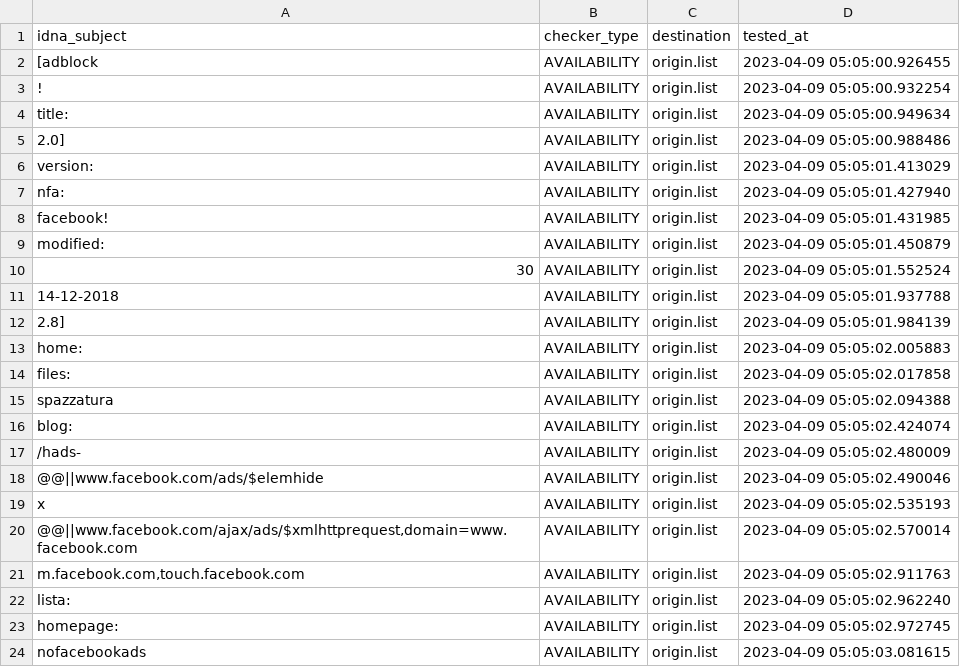
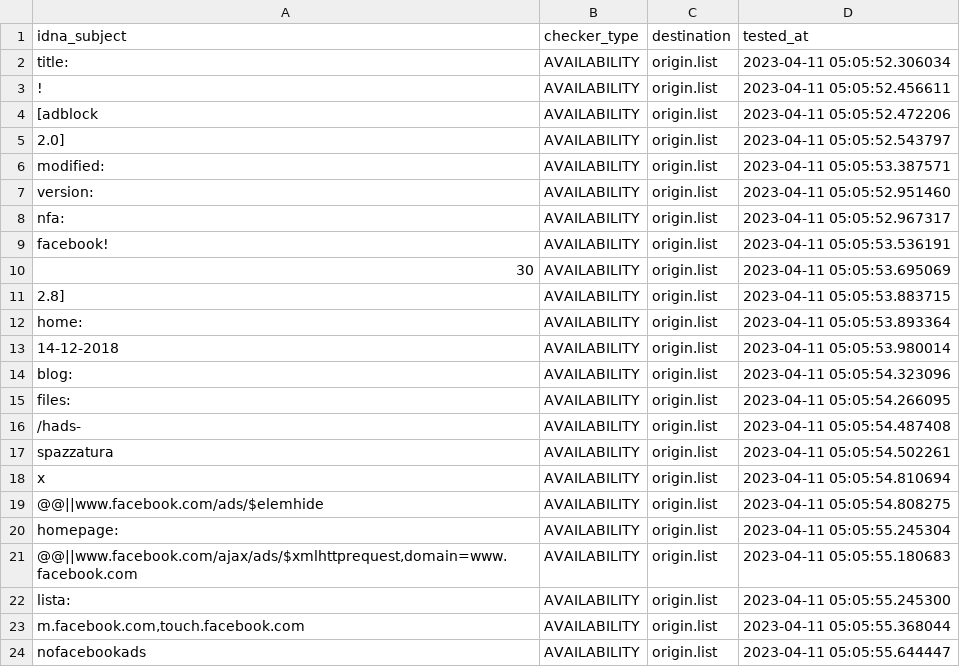
Before and after one commit to dead-hosts/xfiles_facebook_git_gioxx, a CSV file: .pyfunceble/inactive.csv, drawn as a sheet; only a part is shown; the diff covers the shown part only.

Commit message:
[Final/Result][Dead-Hosts::xfiles_facebook_git_gioxx] [GHA skip]
m5fn4PMogLY98TtE4m1Rg_zA

```diff
--- a/.pyfunceble/inactive.csv
+++ b/.pyfunceble/inactive.csv
@@ -1,24 +1,24 @@
 idna_subject,checker_type,destination,tested_at
-[adblock,AVAILABILITY,origin.list,2023-04-09 05:05:00.926455
-!,AVAILABILITY,origin.list,2023-04-09 05:05:00.932254
-title:,AVAILABILITY,origin.list,2023-04-09 05:05:00.949634
-2.0],AVAILABILITY,origin.list,2023-04-09 05:05:00.988486
-version:,AVAILABILITY,origin.list,2023-04-09 05:05:01.413029
-nfa:,AVAILABILITY,origin.list,2023-04-09 05:05:01.427940
-facebook!,AVAILABILITY,origin.list,2023-04-09 05:05:01.431985
-modified:,AVAILABILITY,origin.list,2023-04-09 05:05:01.450879
-30,AVAILABILITY,origin.list,2023-04-09 05:05:01.552524
-14-12-2018,AVAILABILITY,origin.list,2023-04-09 05:05:01.937788
-2.8],AVAILABILITY,origin.list,2023-04-09 05:05:01.984139
-home:,AVAILABILITY,origin.list,2023-04-09 05:05:02.005883
-files:,AVAILABILITY,origin.list,2023-04-09 05:05:02.017858
-spazzatura,AVAILABILITY,origin.list,2023-04-09 05:05:02.094388
-blog:,AVAILABILITY,origin.list,2023-04-09 05:05:02.424074
-/hads-,AVAILABILITY,origin.list,2023-04-09 05:05:02.480009
-@@||www.facebook.com/ads/$elemhide,AVAILABILITY,origin.list,2023-04-09 05:05:02.490046
-x,AVAILABILITY,origin.list,2023-04-09 05:05:02.535193
-"@@||www.facebook.com/ajax/ads/$xmlhttprequest,domain=www.facebook.com",AVAILABILITY,origin.list,2023-04-09 05:05:02.570014
-"m.facebook.com,touch.facebook.com",AVAILABILITY,origin.list,2023-04-09 05:05:02.911763
-lista:,AVAILABILITY,origin.list,2023-04-09 05:05:02.962240
-homepage:,AVAILABILITY,origin.list,2023-04-09 05:05:02.972745
-nofacebookads,AVAILABILITY,origin.list,2023-04-09 05:05:03.081615
+title:,AVAILABILITY,origin.list,2023-04-11 05:05:52.306034
+!,AVAILABILITY,origin.list,2023-04-11 05:05:52.456611
+[adblock,AVAILABILITY,origin.list,2023-04-11 05:05:52.472206
+2.0],AVAILABILITY,origin.list,2023-04-11 05:05:52.543797
+modified:,AVAILABILITY,origin.list,2023-04-11 05:05:53.387571
+version:,AVAILABILITY,origin.list,2023-04-11 05:05:52.951460
+nfa:,AVAILABILITY,origin.list,2023-04-11 05:05:52.967317
+facebook!,AVAILABILITY,origin.list,2023-04-11 05:05:53.536191
+30,AVAILABILITY,origin.list,2023-04-11 05:05:53.695069
+2.8],AVAILABILITY,origin.list,2023-04-11 05:05:53.883715
+home:,AVAILABILITY,origin.list,2023-04-11 05:05:53.893364
+14-12-2018,AVAILABILITY,origin.list,2023-04-11 05:05:53.980014
+blog:,AVAILABILITY,origin.list,2023-04-11 05:05:54.323096
+files:,AVAILABILITY,origin.list,2023-04-11 05:05:54.266095
+/hads-,AVAILABILITY,origin.list,2023-04-11 05:05:54.487408
+spazzatura,AVAILABILITY,origin.list,2023-04-11 05:05:54.502261
+x,AVAILABILITY,origin.list,2023-04-11 05:05:54.810694
+@@||www.facebook.com/ads/$elemhide,AVAILABILITY,origin.list,2023-04-11 05:05:54.808275
+homepage:,AVAILABILITY,origin.list,2023-04-11 05:05:55.245304
+"@@||www.facebook.com/ajax/ads/$xmlhttprequest,domain=www.facebook.com",AVAILABILITY,origin.list,2023-04-11 05:05:55.180683
+lista:,AVAILABILITY,origin.list,2023-04-11 05:05:55.245300
+"m.facebook.com,touch.facebook.com",AVAILABILITY,origin.list,2023-04-11 05:05:55.368044
+nofacebookads,AVAILABILITY,origin.list,2023-04-11 05:05:55.644447
```
Also changed, not shown: 2 added rows, 2 removed rows and 9 edited cells elsewhere in this file, 6 other files.
